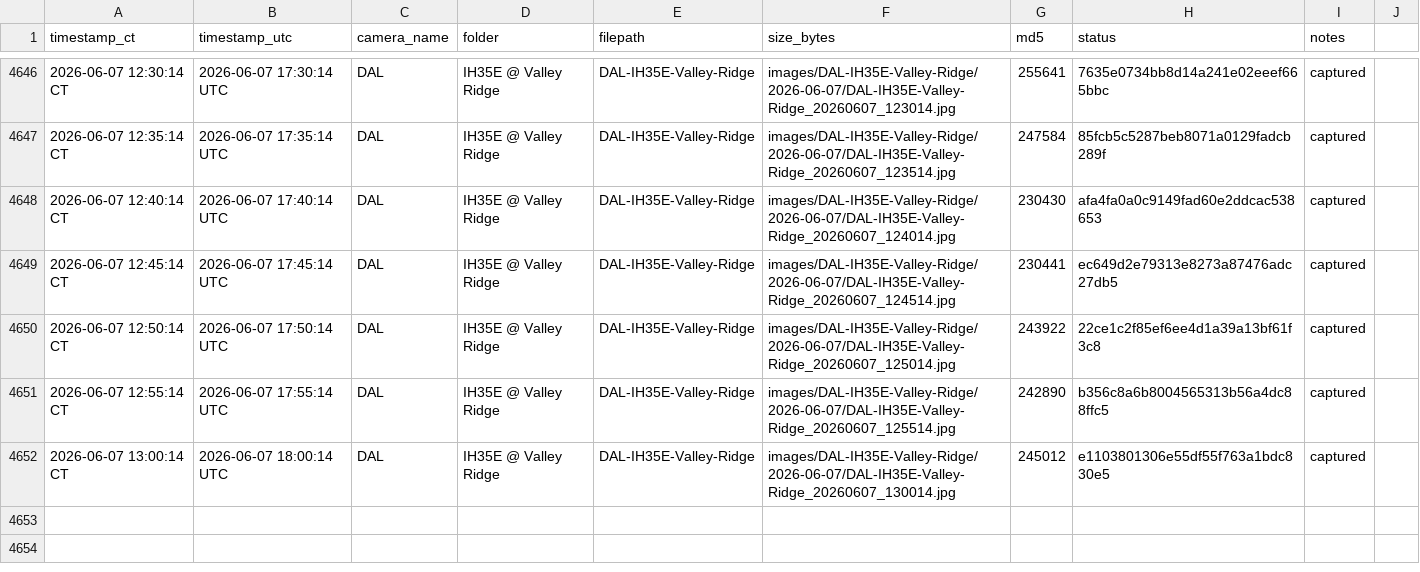
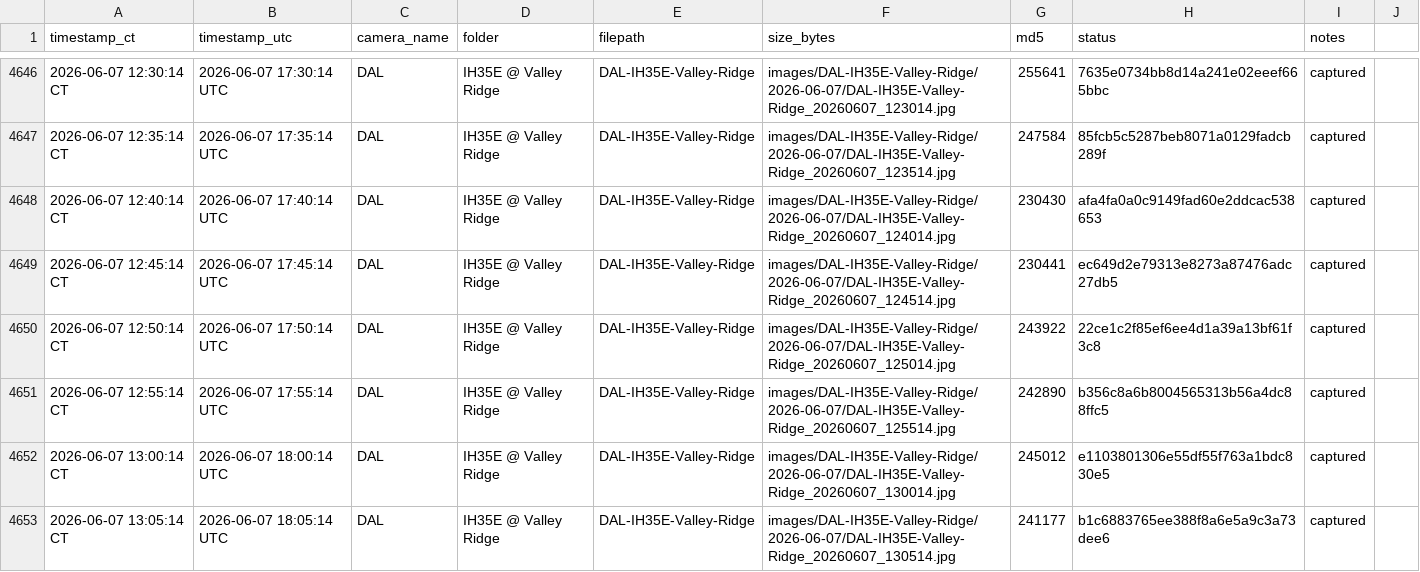
Before and after one commit to aifornsb/txdot-cameras, a CSV file: summary.csv, drawn as a sheet; only a part is shown, gaps mark what is left out.

Commit message:
IH35E Valley Ridge — 2026-06-07 18:05 UTC

```diff
--- a/summary.csv
+++ b/summary.csv
@@ -4652 +4652,2 @@ timestamp_ct,timestamp_utc,camera_name,folder,filepath,size_bytes,md5,status,not
 2026-06-07 13:00:14 CT,2026-06-07 18:00:14 UTC,DAL,IH35E @ Valley Ridge,DAL-IH35E-Valley-Ridge,images/DAL-IH35E-Valley-Ridge/2026-06-07/DAL-IH35E-Valley-Ridge_20260607_130014.jpg,245012,e1103801306e55df55f763a1bdc830e5,captured,
+2026-06-07 13:05:14 CT,2026-06-07 18:05:14 UTC,DAL,IH35E @ Valley Ridge,DAL-IH35E-Valley-Ridge,images/DAL-IH35E-Valley-Ridge/2026-06-07/DAL-IH35E-Valley-Ridge_20260607_130514.jpg,241177,b1c6883765ee388f8a6e5a9c3a73dee6,captured,
```
Also changed, not shown: 1 other file.
